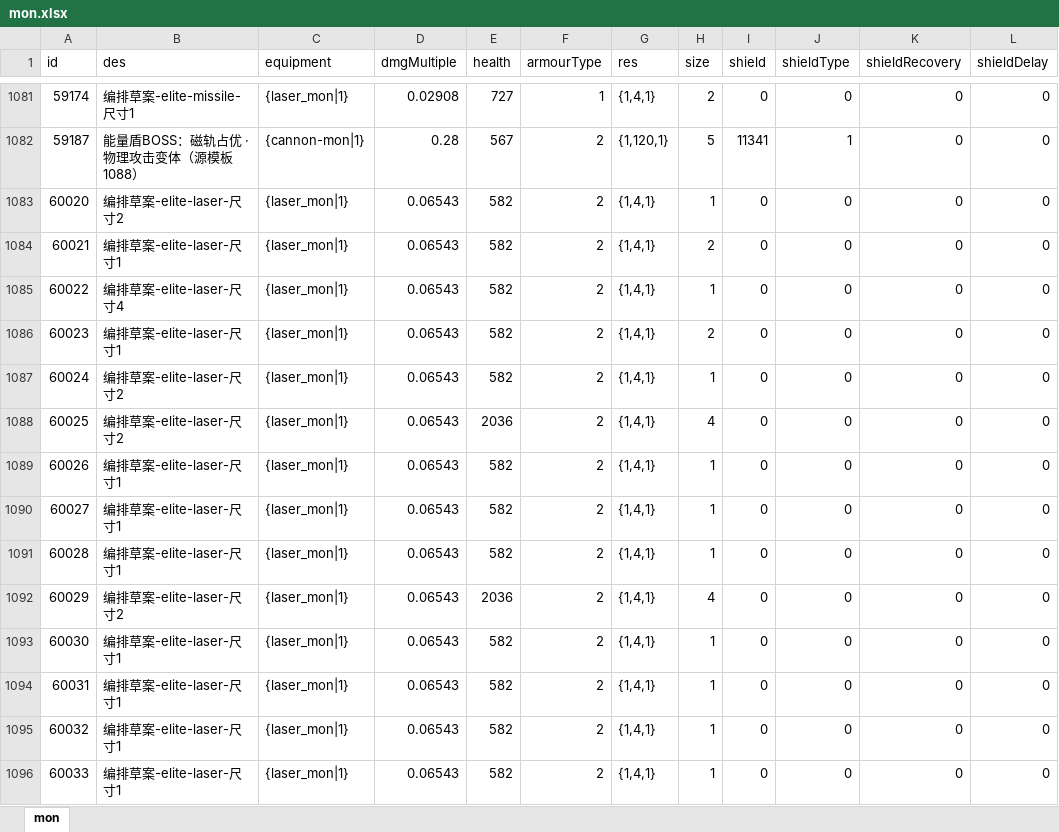
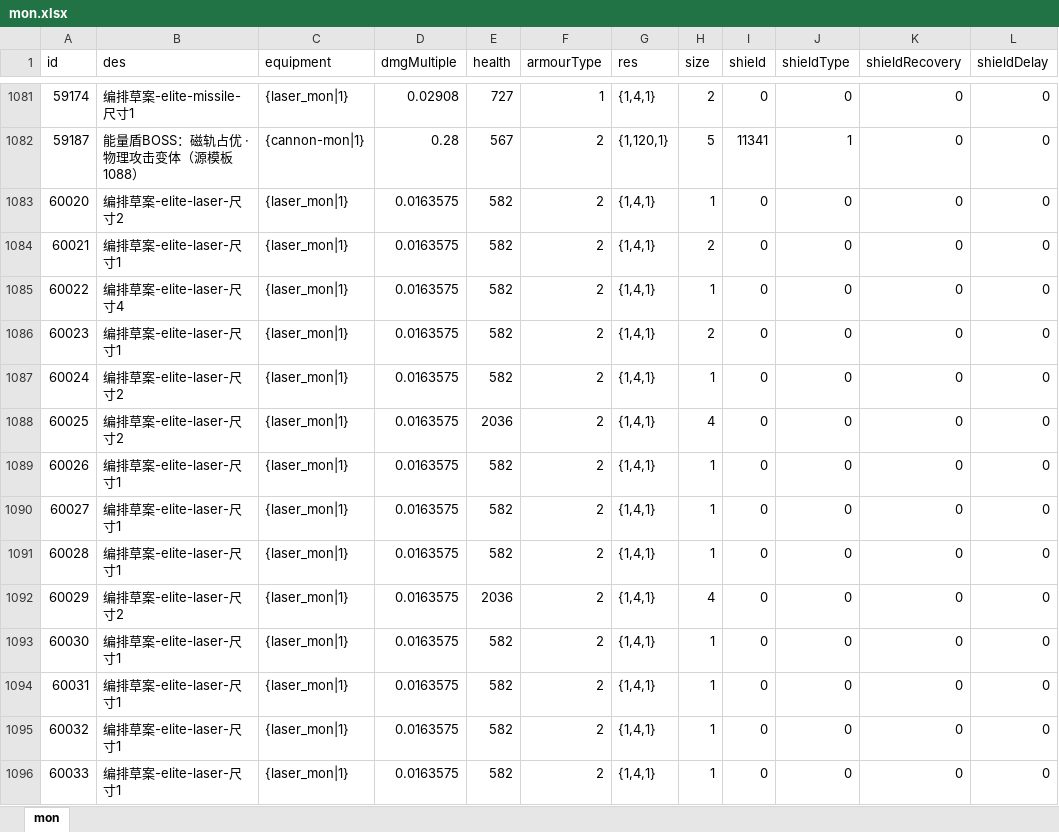
Before and after one commit to rlmclmc2-boop/space_idle, an Excel workbook: space-battleship/config_excel/mon.xlsx, sheet mon, drawn as a sheet; only a part is shown, gaps mark what is left out; values as stored, in another font and other column widths than the file's, no borders; the diff covers the shown part only; the diff names each change by its address in the sheet, - before the commit and + after, or states it on an @@ line.

```diff
--- a/space-battleship/config_excel/mon.xlsx (sheet mon)
+++ b/space-battleship/config_excel/mon.xlsx (sheet mon)
-D1083:D1096 (dmgMultiple): 0.06543
+D1083:D1096 (dmgMultiple): 0.0163575
```
Also changed, not shown: 65 edited cells elsewhere in this sheet, 1 other file.
